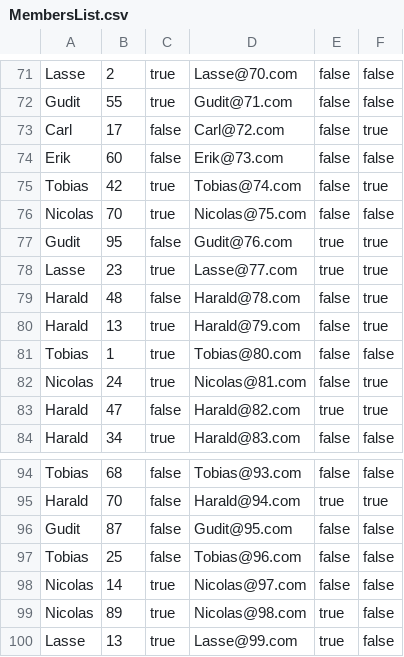
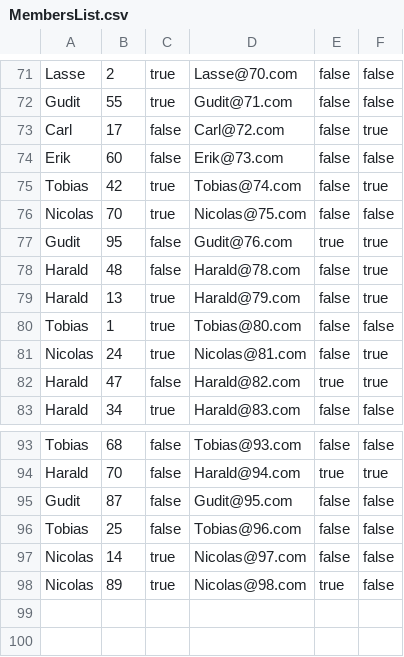
Before and after one commit to Nicolas-Mousten/Delfinen, a CSV file: Resources/MembersList.csv, drawn as a sheet; only a part is shown, gaps mark what is left out; the diff names each change by its address in the sheet, - before the commit and + after, or states it on an @@ line.

```diff
--- a/Resources/MembersList.csv
+++ b/Resources/MembersList.csv
-row 78: Lasse | 23 | true | Lasse@77.com | true | true
-row 100: Lasse | 13 | true | Lasse@99.com | true | false
```
Also changed, not shown: 2 other files.
